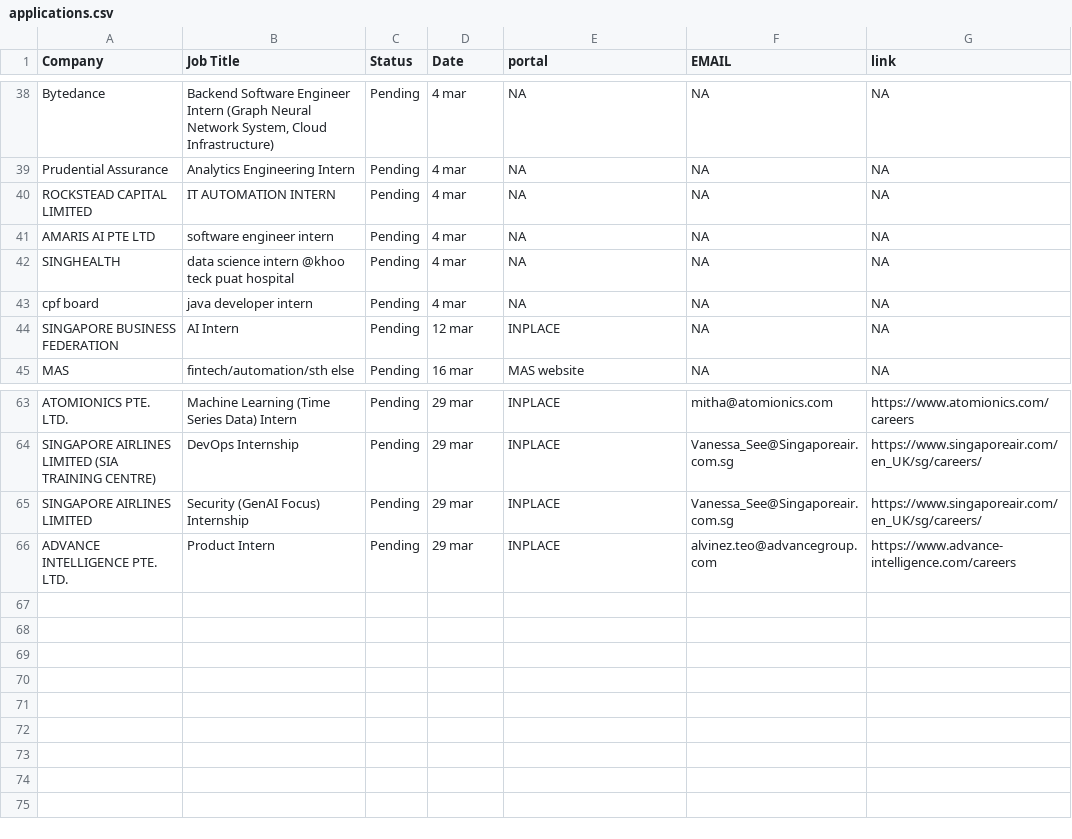
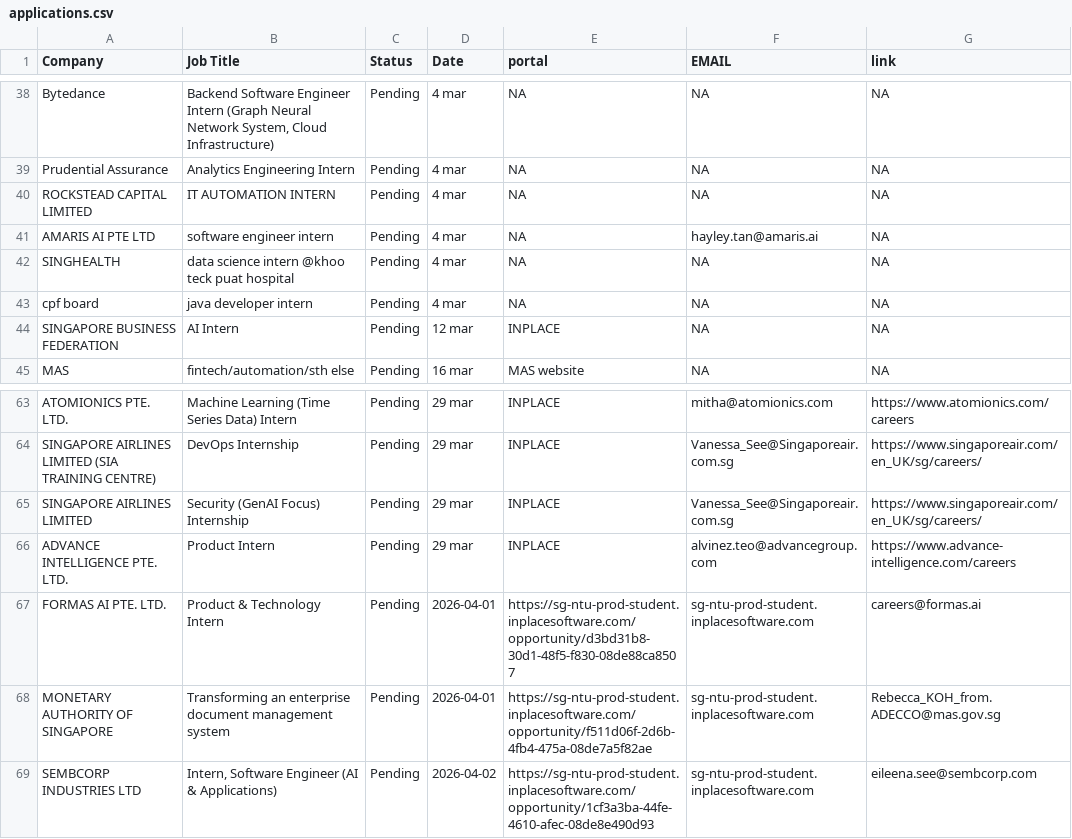
Before and after one commit to Zerius7733/Email-Generator-Extension, a CSV file: applications.csv, drawn as a sheet; only a part is shown, gaps mark what is left out.

Commit message:
Add OpenAI test script and refine link logic
Add backend/test-openai.js and npm script (test:openai) to allow connectivity testing against OpenAI. Introduce analyzeJobLinkRequirement and use it in buildDraftPrompt and ensureProductionLinkInDraft to more reliably detect when a job requests a portfolio/project link; update prompt wording (mention penultimate student, restructure paragraphs, and tighten rules for mentioning deployed projects). Improve network error messages in fetchWithTimeout to include underlying cause. Also update applications.csv with additional contacts and new opportunities.

```diff
--- a/applications.csv
+++ b/applications.csv
@@ -40,3 +40,3 @@ Prudential Assurance,Analytics Engineering Intern,Pending,4 mar,NA,NA,NA
 ROCKSTEAD CAPITAL LIMITED,IT AUTOMATION INTERN,Pending,4 mar,NA,NA,NA
-AMARIS AI PTE LTD,software engineer intern,Pending,4 mar,NA,NA,NA
+AMARIS AI PTE LTD,software engineer intern,Pending,4 mar,NA,hayley.tan@amaris.ai,NA
 SINGHEALTH,data science intern @khoo teck puat hospital,Pending,4 mar,NA,NA,NA
@@ -66 +66,4 @@ SINGAPORE AIRLINES LIMITED,Security (GenAI Focus) Internship,Pending,29 mar,INPL
 ADVANCE INTELLIGENCE PTE. LTD.,Product Intern,Pending,29 mar,INPLACE,alvinez.teo@advancegroup.com,https://www.advance-intelligence.com/careers
+FORMAS AI PTE. LTD.,Product & Technology Intern,Pending,2026-04-01,https://sg-ntu-prod-student.inplacesoftware.com/opportunity/d3bd31b8-30d1-48f5-f830-08de88ca8507,sg-ntu-prod-student.inplacesoftware.com,careers@formas.ai
+MONETARY AUTHORITY OF SINGAPORE,Transforming an enterprise document management system,Pending,2026-04-01,https://sg-ntu-prod-student.inplacesoftware.com/opportunity/f511d06f-2d6b-4fb4-475a-08de7a5f82ae,sg-ntu-prod-student.inplacesoftware.com,Rebecca_KOH_from.ADECCO@mas.gov.sg
+SEMBCORP INDUSTRIES LTD,"Intern, Software Engineer (AI & Applications)",Pending,2026-04-02,https://sg-ntu-prod-student.inplacesoftware.com/opportunity/1cf3a3ba-44fe-4610-afec-08de8e490d93,sg-ntu-prod-student.inplacesoftware.com,eileena.see@sembcorp.com
```
Also changed, not shown: 3 other files.
